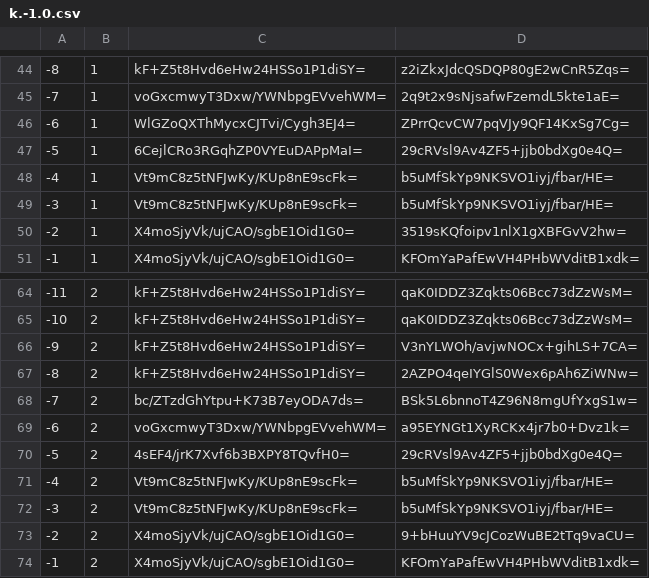
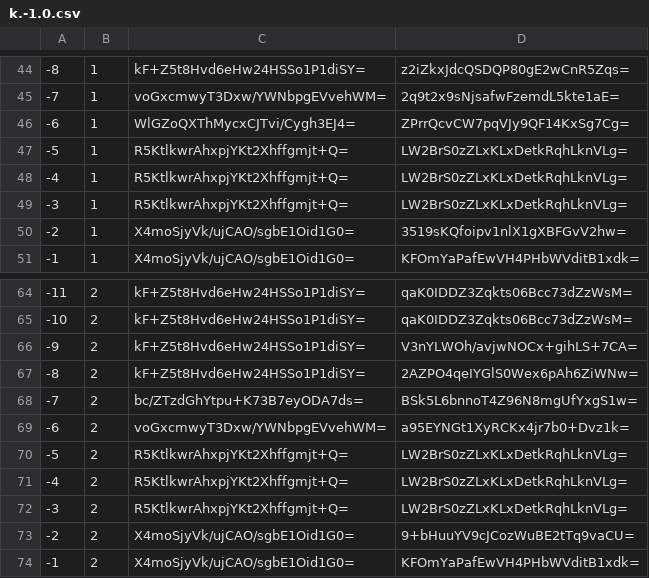
Before and after one commit to mochimochiomochi/mochicraftmap2, a CSV file: overworld/tiles/zoom.-1/metadata/k.-1.0.csv, drawn as a sheet; only a part is shown, gaps mark what is left out.

```diff
--- a/overworld/tiles/zoom.-1/metadata/k.-1.0.csv
+++ b/overworld/tiles/zoom.-1/metadata/k.-1.0.csv
@@ -46,5 +46,5 @@
 -6,1,WlGZoQXThMycxCJTvi/Cygh3EJ4=,ZPrrQcvCW7pqVJy9QF14KxSg7Cg=
--5,1,6CejlCRo3RGqhZP0VYEuDAPpMaI=,29cRVsl9Av4ZF5+jjb0bdXg0e4Q=
--4,1,Vt9mC8z5tNFJwKy/KUp8nE9scFk=,b5uMfSkYp9NKSVO1iyj/fbar/HE=
--3,1,Vt9mC8z5tNFJwKy/KUp8nE9scFk=,b5uMfSkYp9NKSVO1iyj/fbar/HE=
+-5,1,R5KtlkwrAhxpjYKt2Xhffgmjt+Q=,LW2BrS0zZLxKLxDetkRqhLknVLg=
+-4,1,R5KtlkwrAhxpjYKt2Xhffgmjt+Q=,LW2BrS0zZLxKLxDetkRqhLknVLg=
+-3,1,R5KtlkwrAhxpjYKt2Xhffgmjt+Q=,LW2BrS0zZLxKLxDetkRqhLknVLg=
 -2,1,X4moSjyVk/ujCAO/sgbE1Oid1G0=,3519sKQfoipv1nlX1gXBFGvV2hw=
@@ -69,5 +69,5 @@
 -6,2,voGxcmwyT3Dxw/YWNbpgEVvehWM=,a95EYNGt1XyRCKx4jr7b0+Dvz1k=
--5,2,4sEF4/jrK7Xvf6b3BXPY8TQvfH0=,29cRVsl9Av4ZF5+jjb0bdXg0e4Q=
--4,2,Vt9mC8z5tNFJwKy/KUp8nE9scFk=,b5uMfSkYp9NKSVO1iyj/fbar/HE=
--3,2,Vt9mC8z5tNFJwKy/KUp8nE9scFk=,b5uMfSkYp9NKSVO1iyj/fbar/HE=
+-5,2,R5KtlkwrAhxpjYKt2Xhffgmjt+Q=,LW2BrS0zZLxKLxDetkRqhLknVLg=
+-4,2,R5KtlkwrAhxpjYKt2Xhffgmjt+Q=,LW2BrS0zZLxKLxDetkRqhLknVLg=
+-3,2,R5KtlkwrAhxpjYKt2Xhffgmjt+Q=,LW2BrS0zZLxKLxDetkRqhLknVLg=
 -2,2,X4moSjyVk/ujCAO/sgbE1Oid1G0=,9+bHuuYV9cJCozWuBE2tTq9vaCU=
```
Also changed, not shown: overworld/tiles/zoom.-2/metadata/k.-1.0.csv, overworld/tiles/zoom.-3/metadata/k.-1.0.csv, 17 other files.
